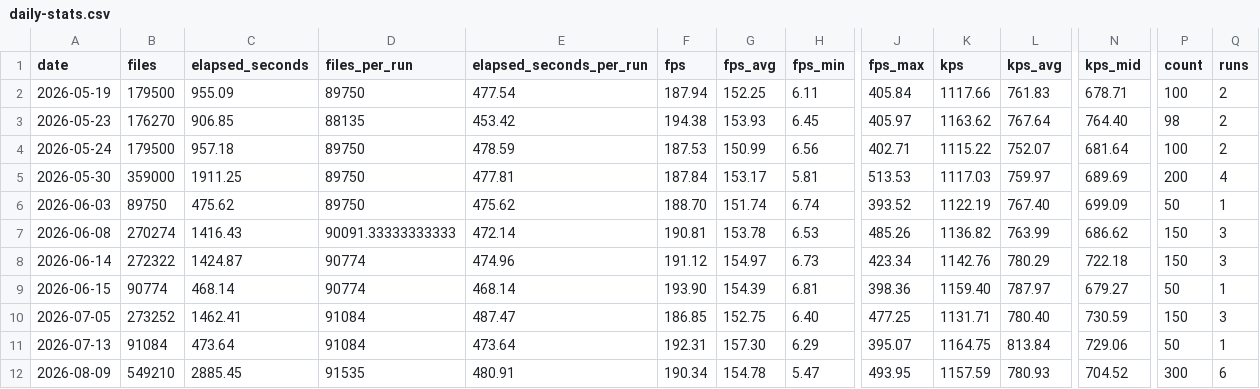
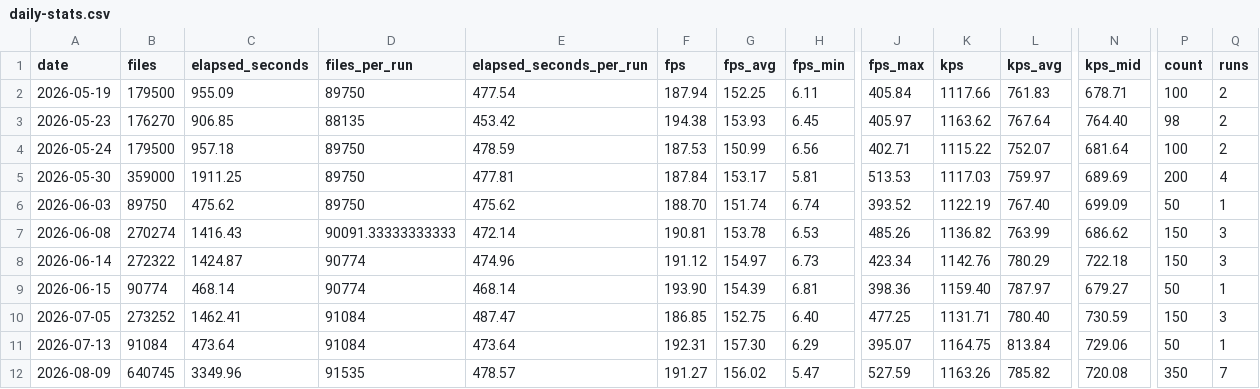
Before and after one commit to streetsidesoftware/cspell, a CSV file: static/daily-stats.csv, drawn as a sheet; only a part is shown, gaps mark what is left out; the diff names each change by its address in the sheet, - before the commit and + after, or states it on an @@ line.

```diff
--- a/static/daily-stats.csv
+++ b/static/daily-stats.csv
-B12 (files): 549210
+B12 (files): 640745
-C12 (elapsed_seconds): 2885.45
+C12 (elapsed_seconds): 3349.96
-E12 (elapsed_seconds_per_run): 480.91
+E12 (elapsed_seconds_per_run): 478.57
-F12 (fps): 190.34
+F12 (fps): 191.27
-G12 (fps_avg): 154.78
+G12 (fps_avg): 156.02
-J12 (fps_max): 493.95
+J12 (fps_max): 527.59
-K12 (kps): 1157.59
+K12 (kps): 1163.26
-L12 (kps_avg): 780.93
+L12 (kps_avg): 785.82
-N12 (kps_mid): 704.52
+N12 (kps_mid): 720.08
-P12 (count): 300
+P12 (count): 350
-Q12 (runs): 6
+Q12 (runs): 7
```
Also changed, not shown: 2 other files.
